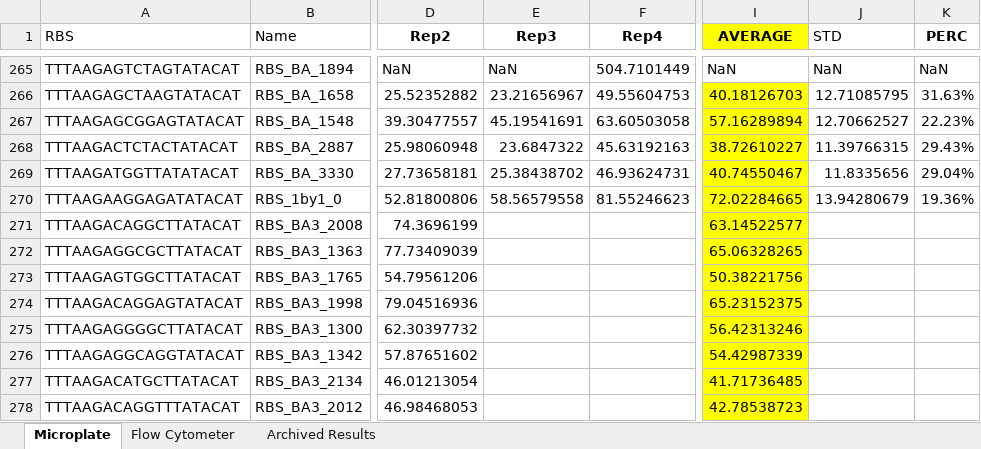
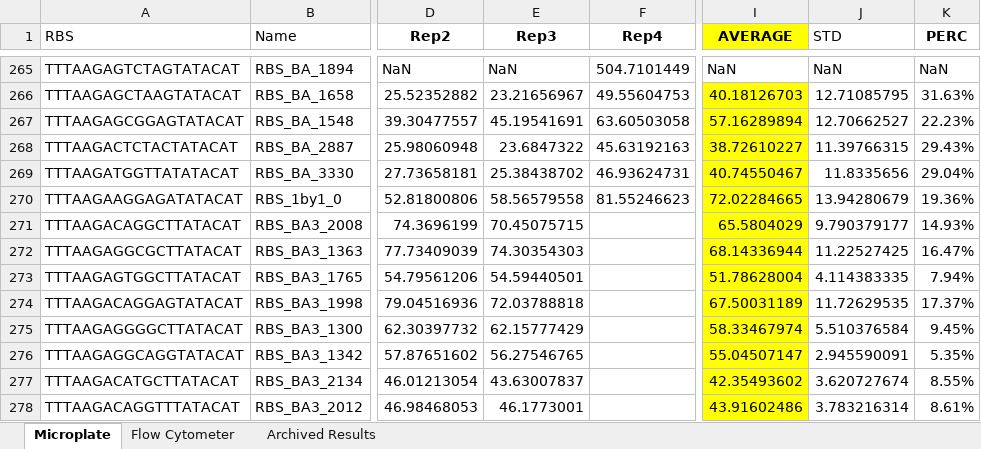
Before and after one commit to mholowko/Solaris, an Excel workbook: data/Results_Masterfile.xlsx, sheet Microplate, drawn as a sheet; only a part is shown, gaps mark what is left out; values as stored, in another font and other column widths than the file's, no borders; conditional formats not drawn; the diff covers the shown part only; the diff names each change by its address in the sheet, - before the commit and + after, or states it on an @@ line.

Commit message:
Added Rep 3 Plate 4.

```diff
--- a/data/Results_Masterfile.xlsx (sheet Microplate)
+++ b/data/Results_Masterfile.xlsx (sheet Microplate)
-E271 (Rep3): (empty)
+E271 (Rep3): 70.45075715
-I271 (AVERAGE): 63.14522577
+I271 (AVERAGE): 65.5804029
-J271 (STD): (empty)
+J271 (STD): 9.790379177
-K271 (PERC): (empty)
+K271 (PERC): 14.93%
-E272 (Rep3): (empty)
+E272 (Rep3): 74.30354303
-I272 (AVERAGE): 65.06328265
+I272 (AVERAGE): 68.14336944
-J272 (STD): (empty)
+J272 (STD): 11.22527425
-K272 (PERC): (empty)
+K272 (PERC): 16.47%
-E273 (Rep3): (empty)
+E273 (Rep3): 54.59440501
-I273 (AVERAGE): 50.38221756
+I273 (AVERAGE): 51.78628004
-J273 (STD): (empty)
+J273 (STD): 4.114383335
-K273 (PERC): (empty)
+K273 (PERC): 7.94%
-E274 (Rep3): (empty)
+E274 (Rep3): 72.03788818
-I274 (AVERAGE): 65.23152375
+I274 (AVERAGE): 67.50031189
-J274 (STD): (empty)
+J274 (STD): 11.72629535
-K274 (PERC): (empty)
+K274 (PERC): 17.37%
-E275 (Rep3): (empty)
+E275 (Rep3): 62.15777429
-I275 (AVERAGE): 56.42313246
+I275 (AVERAGE): 58.33467974
-J275 (STD): (empty)
+J275 (STD): 5.510376584
-K275 (PERC): (empty)
+K275 (PERC): 9.45%
-E276 (Rep3): (empty)
+E276 (Rep3): 56.27546765
-I276 (AVERAGE): 54.42987339
+I276 (AVERAGE): 55.04507147
-J276 (STD): (empty)
+J276 (STD): 2.945590091
-K276 (PERC): (empty)
+K276 (PERC): 5.35%
-E277 (Rep3): (empty)
+E277 (Rep3): 43.63007837
-I277 (AVERAGE): 41.71736485
+I277 (AVERAGE): 42.35493602
-J277 (STD): (empty)
+J277 (STD): 3.620727674
-K277 (PERC): (empty)
+K277 (PERC): 8.55%
-E278 (Rep3): (empty)
+E278 (Rep3): 46.1773001
-I278 (AVERAGE): 42.78538723
+I278 (AVERAGE): 43.91602486
-J278 (STD): (empty)
+J278 (STD): 3.783216314
-K278 (PERC): (empty)
+K278 (PERC): 8.61%
```
Also changed, not shown: 340 edited cells elsewhere in this sheet, 1 other file.
